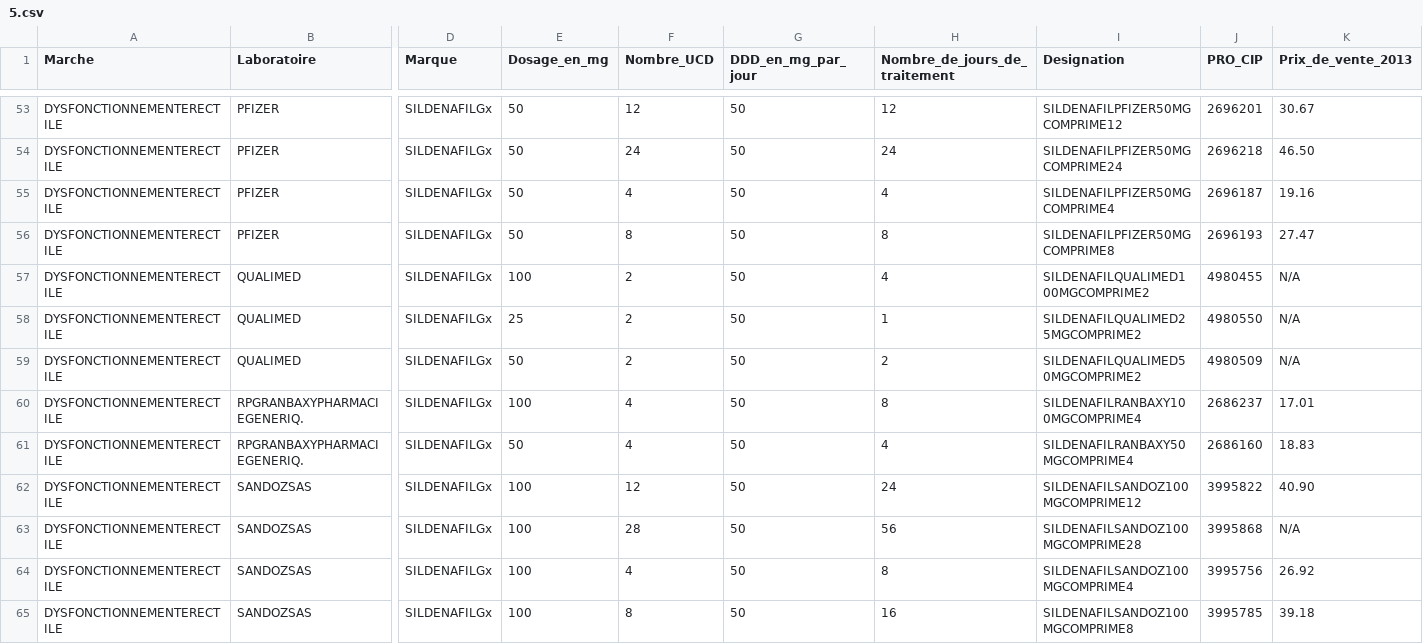
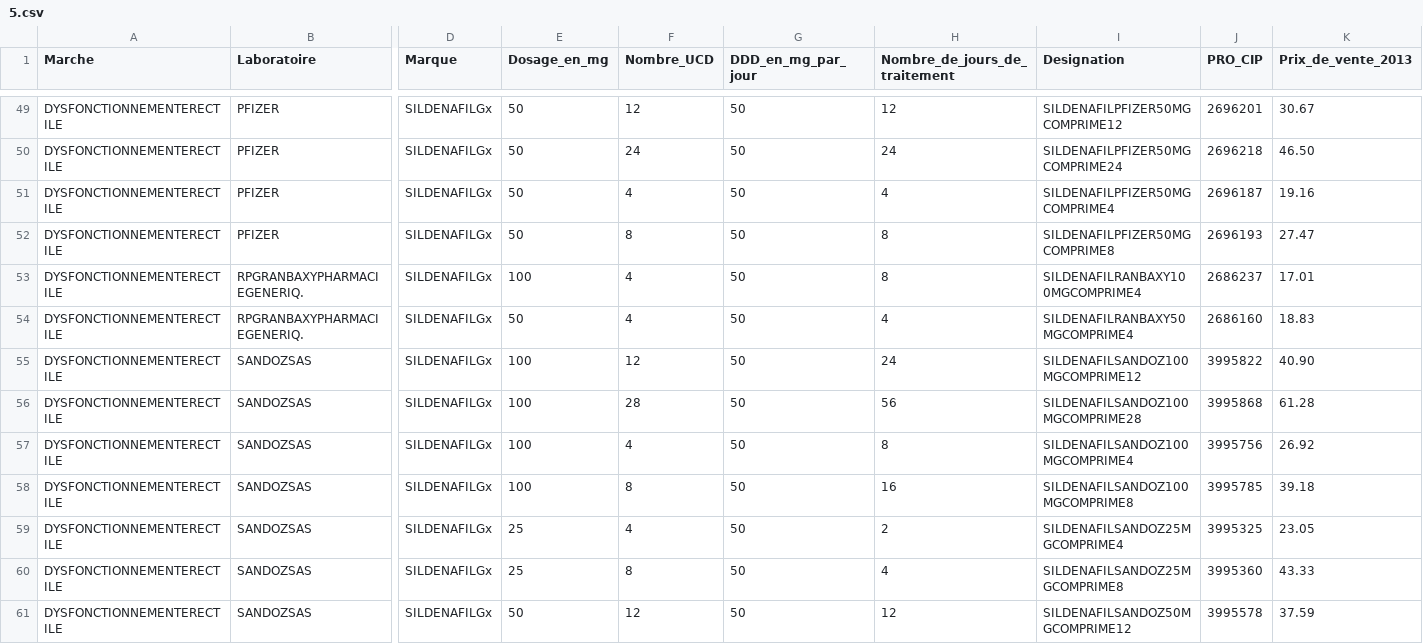
Before and after one commit to AhmedMAME/Pres_vannes, a CSV file: 5.csv, drawn as a sheet; only a part is shown, gaps mark what is left out; the shorter side is filled out with more unchanged rows; removed rows and columns are numbered as before the commit, all else as after; rows hold the shown columns only; the diff covers the shown part only; the diff names each change by its address in the sheet, - before the commit and + after, or states it on an @@ line.

```diff
--- a/5.csv
+++ b/5.csv
-row 57: DYSFONCTIONNEMENTERECTILE | QUALIMED | SILDENAFILGx | 100 | 2 | 50 | 4 | SILDENAFILQUALIMED100MGCOMPRIME2 | 4980455 | N/A
-row 58: DYSFONCTIONNEMENTERECTILE | QUALIMED | SILDENAFILGx | 25 | 2 | 50 | 1 | SILDENAFILQUALIMED25MGCOMPRIME2 | 4980550 | N/A
-row 59: DYSFONCTIONNEMENTERECTILE | QUALIMED | SILDENAFILGx | 50 | 2 | 50 | 2 | SILDENAFILQUALIMED50MGCOMPRIME2 | 4980509 | N/A
-K56 (Prix_de_vente_2013): N/A
+K56 (Prix_de_vente_2013): 61.28
```
Also changed, not shown: 6 removed rows elsewhere in this file, 2 other files.
